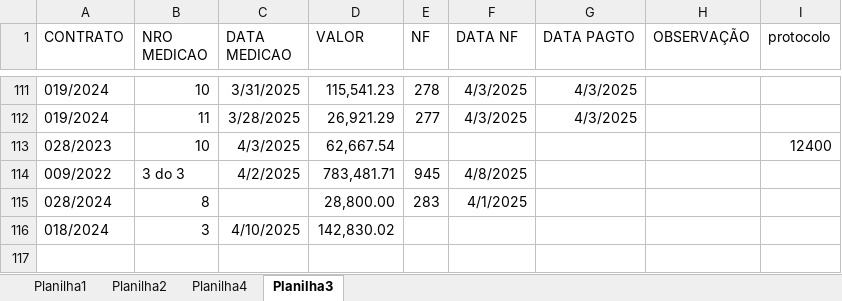
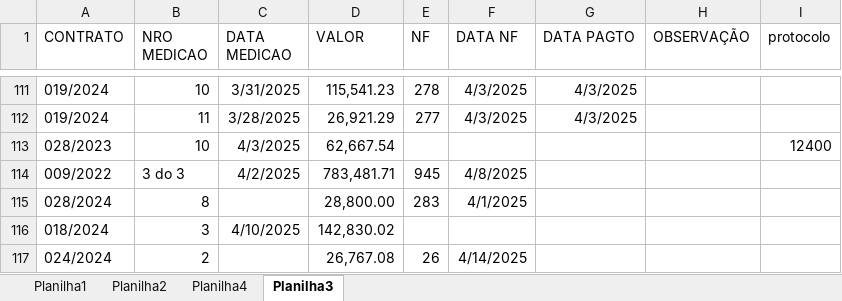
Before and after one commit to brumas2022/patrimonio, an Excel workbook: DADOS_CONTRATOS.xlsx, sheet Planilha3, drawn as a sheet; only a part is shown, gaps mark what is left out; values as stored, in another font and other column widths than the file's, no borders; the diff names each change by its address in the sheet, - before the commit and + after, or states it on an @@ line.

Commit message:
Update DADOS_CONTRATOS.xlsx

```diff
--- a/DADOS_CONTRATOS.xlsx (sheet Planilha3)
+++ b/DADOS_CONTRATOS.xlsx (sheet Planilha3)
+row 117: 024/2024 | 2 |  | 26,767.08 | 26 | 4/14/2025
```
Also changed, not shown: sheet Planilha2.
